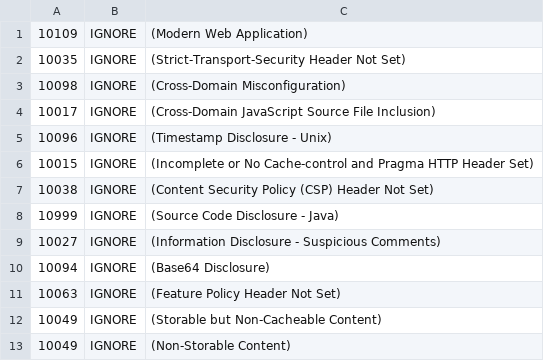
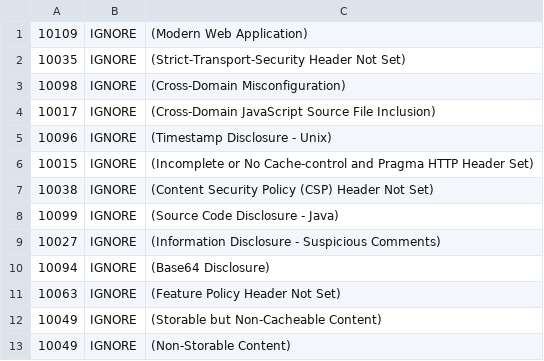
Before and after one commit to cristianovisk/juice-shop, a TSV file: .zap/rules.tsv, drawn as a sheet.

Commit message:
Fix typo in Java source code disclosure rule ID and get rules from "develop" branch
[ci skip]

```diff
--- a/.zap/rules.tsv
+++ b/.zap/rules.tsv
@@ -7,3 +7,3 @@
 10038	IGNORE	(Content Security Policy (CSP) Header Not Set)
-10999	IGNORE	(Source Code Disclosure - Java)
+10099	IGNORE	(Source Code Disclosure - Java)
 10027	IGNORE	(Information Disclosure - Suspicious Comments)
```
Also changed, not shown: 1 other file.
